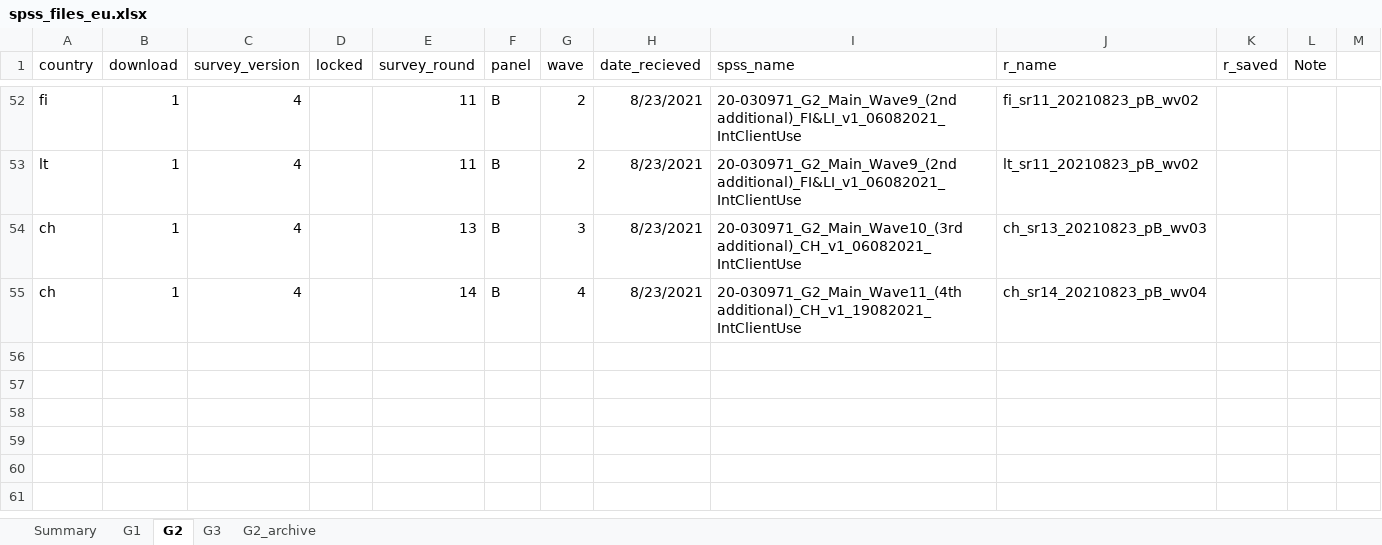
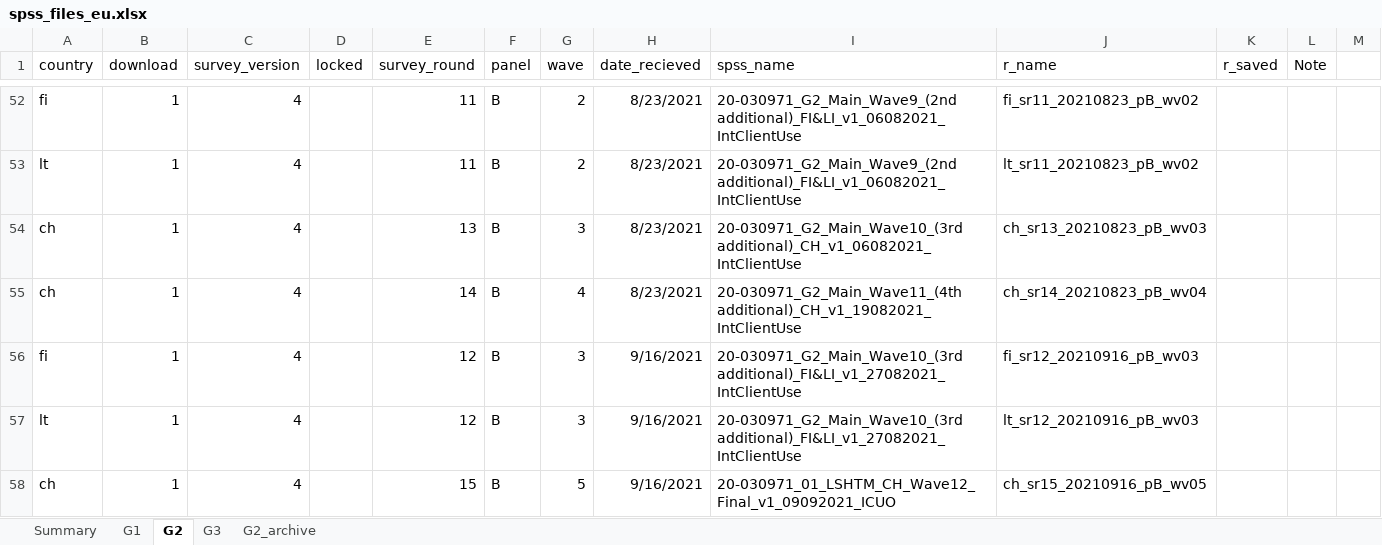
Before and after one commit to jarvisc1/comix_data_clean, an Excel workbook: data/spss_files_eu.xlsx, sheet G2, drawn as a sheet; only a part is shown, gaps mark what is left out; values as stored, in another font and other column widths than the file's, no borders; the diff names each change by its address in the sheet, - before the commit and + after, or states it on an @@ line.

```diff
--- a/data/spss_files_eu.xlsx (sheet G2)
+++ b/data/spss_files_eu.xlsx (sheet G2)
+row 56: fi | 1 | 4 |  | 12 | B | 3 | 9/16/2021 | 20-030971_G2_Main_Wave10_(3rd additional)_FI&LI_v1_27082021_IntClientUse | fi_sr12_20210916_pB_wv03
+row 57: lt | 1 | 4 |  | 12 | B | 3 | 9/16/2021 | 20-030971_G2_Main_Wave10_(3rd additional)_FI&LI_v1_27082021_IntClientUse | lt_sr12_20210916_pB_wv03
+row 58: ch | 1 | 4 |  | 15 | B | 5 | 9/16/2021 | 20-030971_01_LSHTM_CH_Wave12_Final_v1_09092021_ICUO | ch_sr15_20210916_pB_wv05
```
Also changed, not shown: sheet G3.
